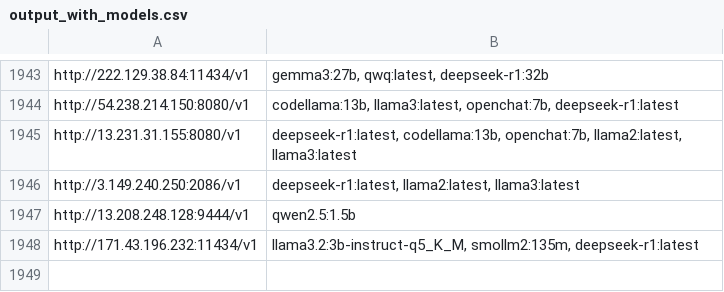
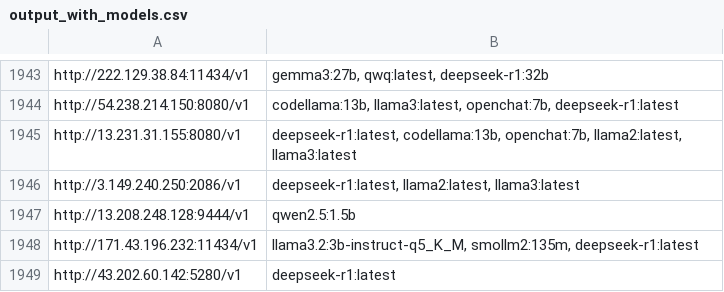
Before and after one commit to happyshua/ollamalist, a CSV file: output_with_models.csv, drawn as a sheet; only a part is shown, gaps mark what is left out.

```diff
--- a/output_with_models.csv
+++ b/output_with_models.csv
@@ -1948 +1948,2 @@ http://13.208.248.128:9444/v1,qwen2.5:1.5b
 http://171.43.196.232:11434/v1,"llama3.2:3b-instruct-q5_K_M, smollm2:135m, deepseek-r1:latest"
+http://43.202.60.142:5280/v1,deepseek-r1:latest
```
